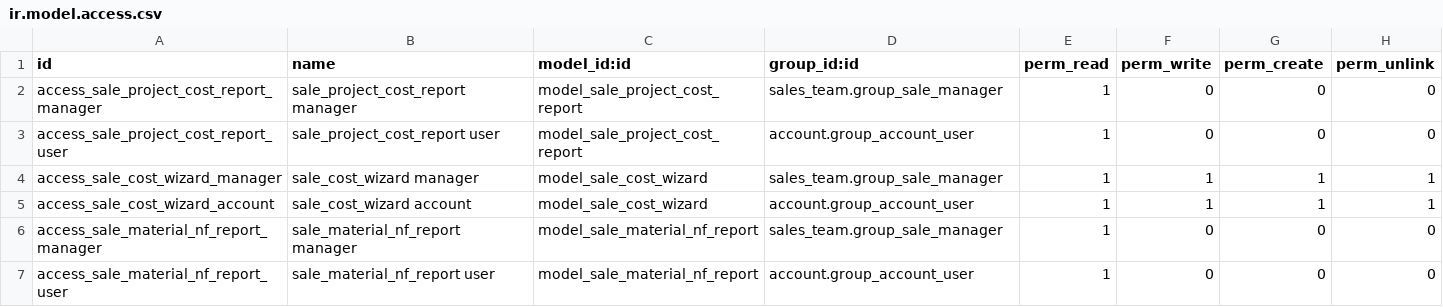
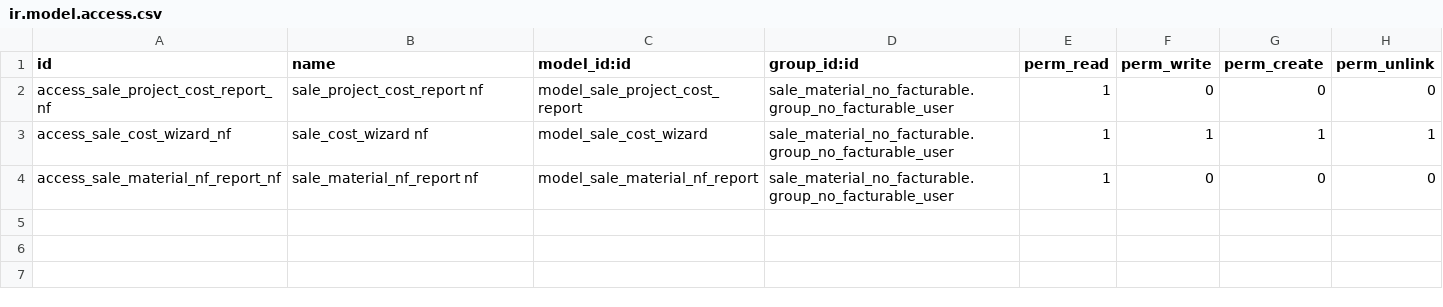
Before and after one commit to derinvc23/sale_project_cost_report, a CSV file: security/ir.model.access.csv, drawn as a sheet.

```diff
--- a/security/ir.model.access.csv
+++ b/security/ir.model.access.csv
@@ -1,7 +1,4 @@
 id,name,model_id:id,group_id:id,perm_read,perm_write,perm_create,perm_unlink
-access_sale_project_cost_report_manager,sale_project_cost_report manager,model_sale_project_cost_report,sales_team.group_sale_manager,1,0,0,0
-access_sale_project_cost_report_user,sale_project_cost_report user,model_sale_project_cost_report,account.group_account_user,1,0,0,0
-access_sale_cost_wizard_manager,sale_cost_wizard manager,model_sale_cost_wizard,sales_team.group_sale_manager,1,1,1,1
-access_sale_cost_wizard_account,sale_cost_wizard account,model_sale_cost_wizard,account.group_account_user,1,1,1,1
-access_sale_material_nf_report_manager,sale_material_nf_report manager,model_sale_material_nf_report,sales_team.group_sale_manager,1,0,0,0
-access_sale_material_nf_report_user,sale_material_nf_report user,model_sale_material_nf_report,account.group_account_user,1,0,0,0
+access_sale_project_cost_report_nf,sale_project_cost_report nf,model_sale_project_cost_report,sale_material_no_facturable.group_no_facturable_user,1,0,0,0
+access_sale_cost_wizard_nf,sale_cost_wizard nf,model_sale_cost_wizard,sale_material_no_facturable.group_no_facturable_user,1,1,1,1
+access_sale_material_nf_report_nf,sale_material_nf_report nf,model_sale_material_nf_report,sale_material_no_facturable.group_no_facturable_user,1,0,0,0
```
Also changed, not shown: 2 other files.
